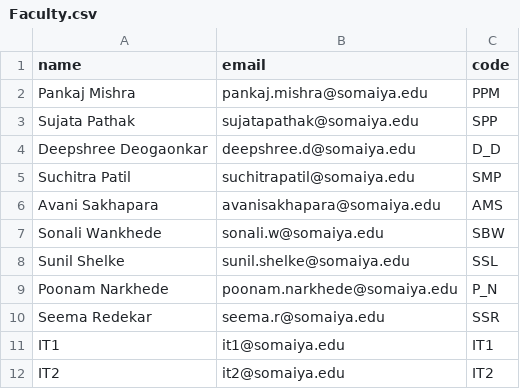
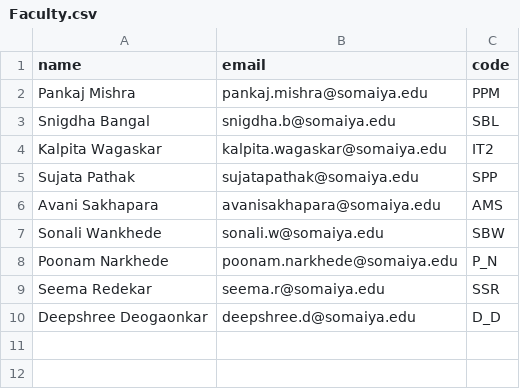
Before and after one commit to shreyasgurav/FacultyPerformance, a CSV file: dataset/Faculty.csv (was Faculty.csv), drawn as a sheet.

Commit message:
Update project structure and add dataset files

```diff
--- a/Faculty.csv
+++ b/dataset/Faculty.csv
@@ -2,11 +2,9 @@ name,email,code
 Pankaj Mishra,pankaj.mishra@somaiya.edu,PPM
+Snigdha Bangal,snigdha.b@somaiya.edu,SBL
+Kalpita Wagaskar,kalpita.wagaskar@somaiya.edu,IT2
 Sujata Pathak,sujatapathak@somaiya.edu,SPP
-Deepshree Deogaonkar,deepshree.d@somaiya.edu,D_D
-Suchitra Patil,suchitrapatil@somaiya.edu,SMP
 Avani Sakhapara,avanisakhapara@somaiya.edu,AMS
 Sonali Wankhede,sonali.w@somaiya.edu,SBW
-Sunil Shelke,sunil.shelke@somaiya.edu,SSL
 Poonam Narkhede,poonam.narkhede@somaiya.edu,P_N
 Seema Redekar,seema.r@somaiya.edu,SSR
-IT1,it1@somaiya.edu,IT1
-IT2,it2@somaiya.edu,IT2
+Deepshree Deogaonkar,deepshree.d@somaiya.edu,D_D
```
Also changed, not shown: 6 other files.
